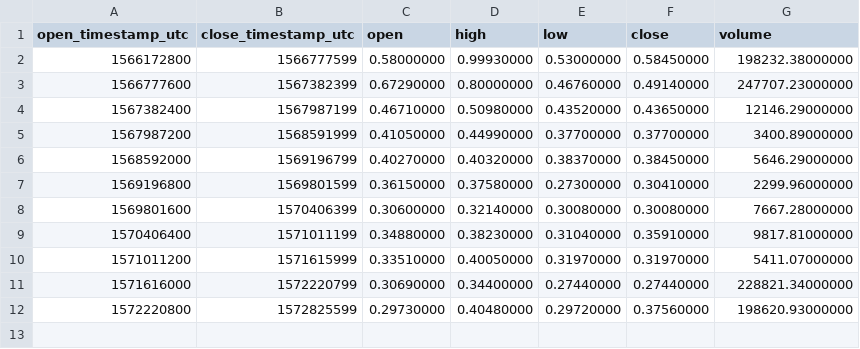
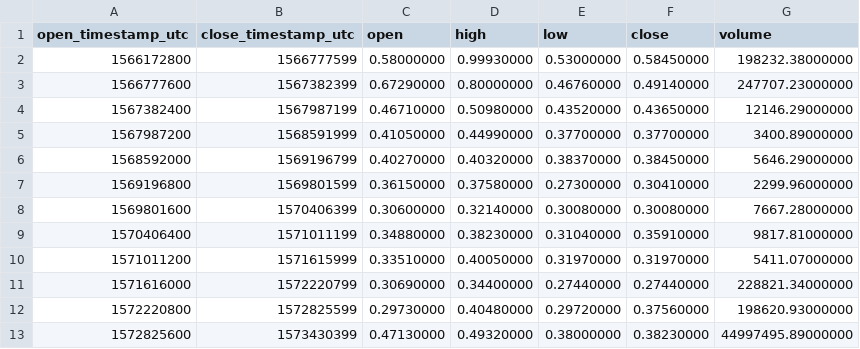
Before and after one commit to cryptobigbro/binance-TOMOUSDC, a CSV file: binance-TOMOUSDC-1w.csv, drawn as a sheet.

```diff
--- a/binance-TOMOUSDC-1w.csv
+++ b/binance-TOMOUSDC-1w.csv
@@ -12 +12,2 @@ open_timestamp_utc,close_timestamp_utc,open,high,low,close,volume
 1572220800,1572825599,0.29730000,0.40480000,0.29720000,0.37560000,198620.93000000
+1572825600,1573430399,0.47130000,0.49320000,0.38000000,0.38230000,44997495.89000000
```
Also changed, not shown: binance-TOMOUSDC-1d.csv, binance-TOMOUSDC-1h.csv.
